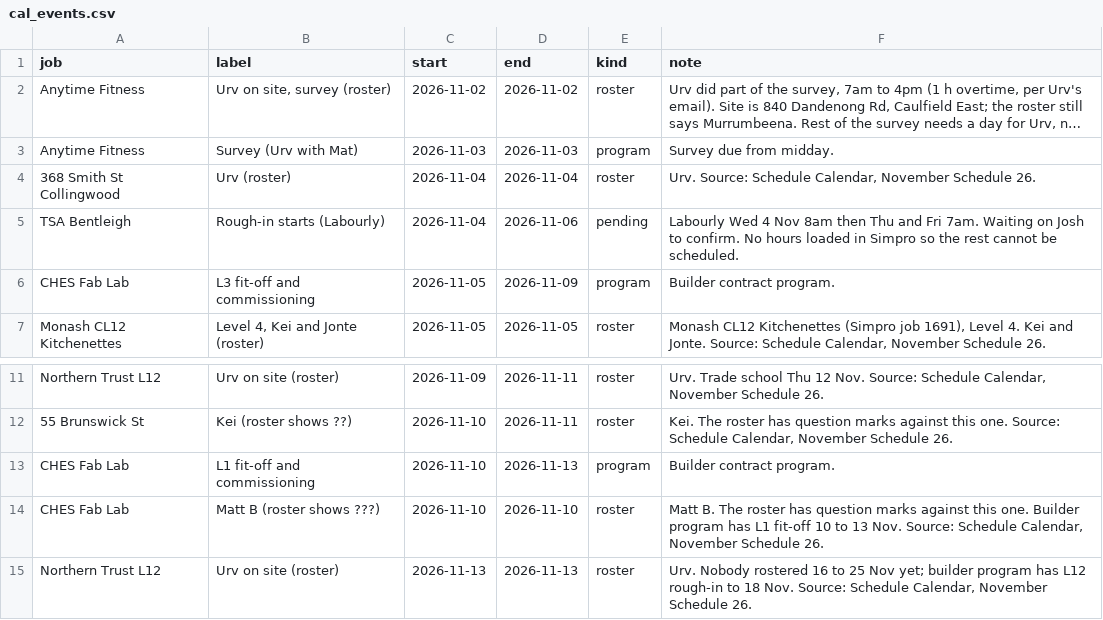
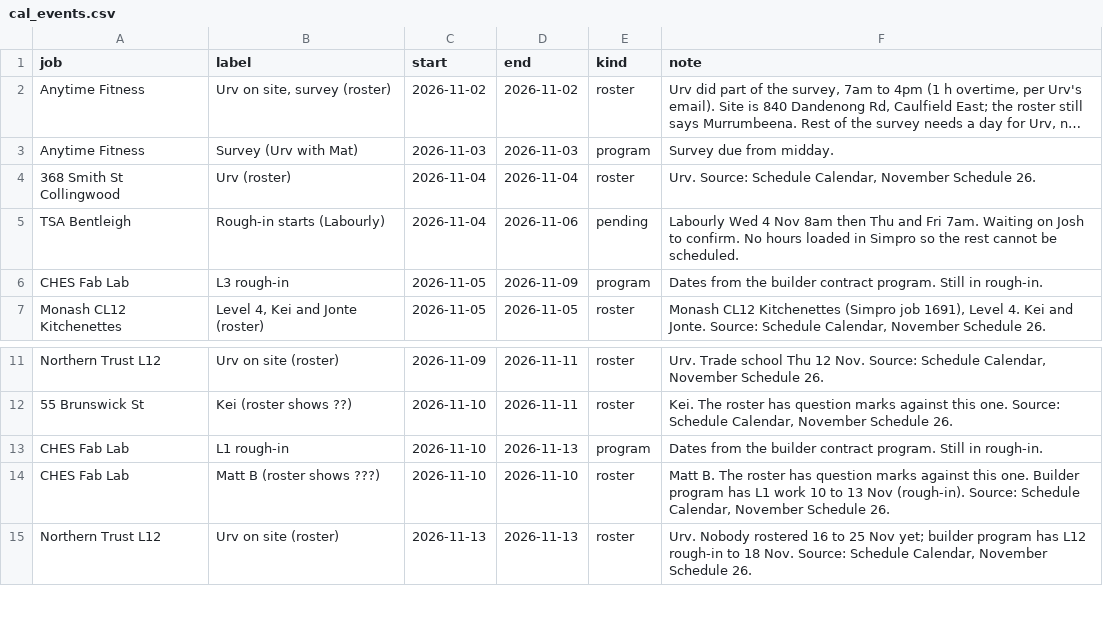
Before and after one commit to vpstock/vp-program-scheduler, a CSV file: data/cal_events.csv, drawn as a sheet; only a part is shown, gaps mark what is left out; long unchanged cells end in ….

```diff
--- a/data/cal_events.csv
+++ b/data/cal_events.csv
@@ -5,3 +5,3 @@ Anytime Fitness,Survey (Urv with Mat),2026-11-03,2026-11-03,program,Survey due f
 TSA Bentleigh,Rough-in starts (Labourly),2026-11-04,2026-11-06,pending,Labourly Wed 4 Nov 8am then Thu and Fri 7am. Waiting on Josh to confirm. No hours loaded in Simpro so the rest cannot be scheduled.
-CHES Fab Lab,L3 fit-off and commissioning,2026-11-05,2026-11-09,program,Builder contract program.
+CHES Fab Lab,L3 rough-in,2026-11-05,2026-11-09,program,Dates from the builder contract program. Still in rough-in.
 Monash CL12 Kitchenettes,"Level 4, Kei and Jonte (roster)",2026-11-05,2026-11-05,roster,"Monash CL12 Kitchenettes (Simpro job 1691), Level 4. Kei and Jonte. Source: Schedule Calendar, November Schedule 26."
@@ -12,4 +12,4 @@ Northern Trust L12,Urv on site (roster),2026-11-09,2026-11-11,roster,"Urv. Trade
 55 Brunswick St,Kei (roster shows ??),2026-11-10,2026-11-11,roster,"Kei. The roster has question marks against this one. Source: Schedule Calendar, November Schedule 26."
-CHES Fab Lab,L1 fit-off and commissioning,2026-11-10,2026-11-13,program,Builder contract program.
-CHES Fab Lab,Matt B (roster shows ???),2026-11-10,2026-11-10,roster,"Matt B. The roster has question marks against this one. Builder program has L1 fit-off 10 to 13 Nov. Source: Schedule Calendar, November Schedule 26."
+CHES Fab Lab,L1 rough-in,2026-11-10,2026-11-13,program,Dates from the builder contract program. Still in rough-in.
+CHES Fab Lab,Matt B (roster shows ???),2026-11-10,2026-11-10,roster,"Matt B. The roster has question marks against this one. Builder program has L1 work 10 to 13 Nov (rough-in). Source: Schedule Calendar, November Schedule 26."
 Northern Trust L12,Urv on site (roster),2026-11-13,2026-11-13,roster,"Urv. Nobody rostered 16 to 25 Nov yet; builder program has L12 rough-in to 18 Nov. Source: Schedule Calendar, November Schedule 26."
```
